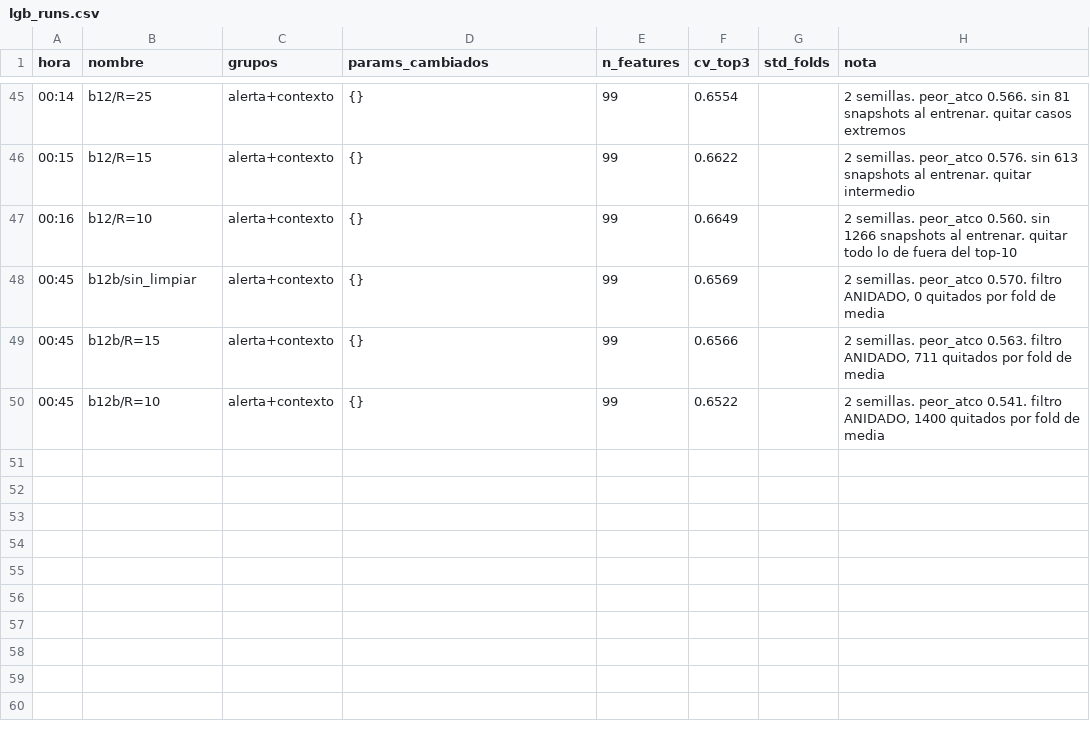
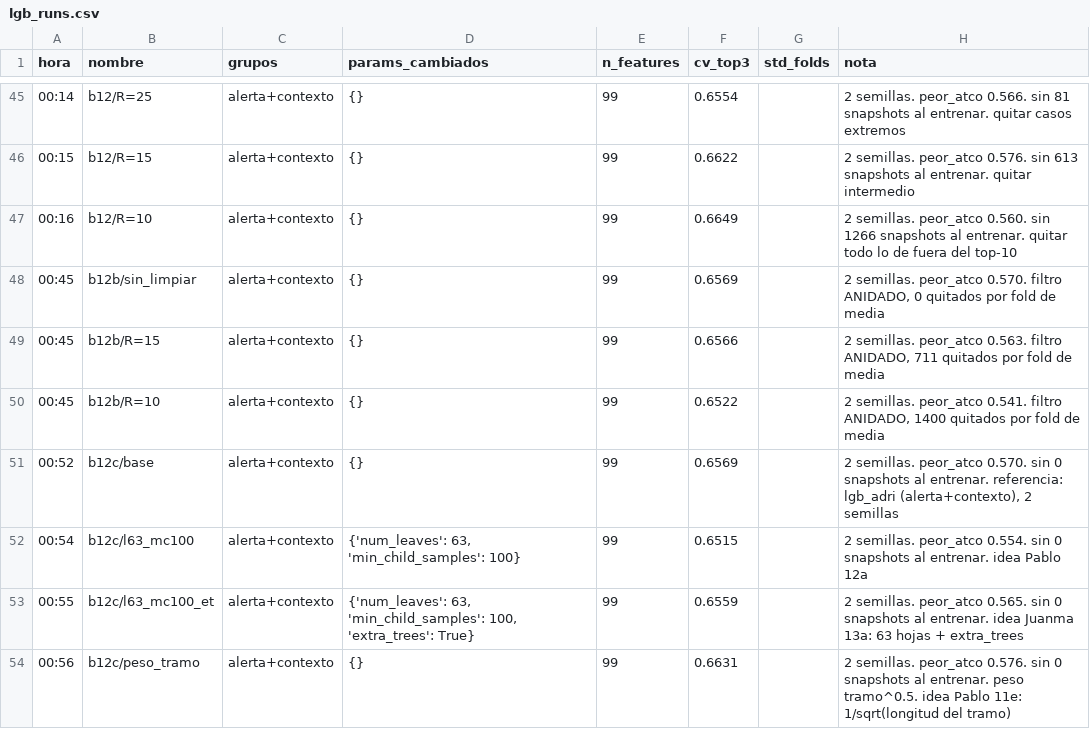
Before and after one commit to T1N8T/FlowDataLab, a CSV file: experiments/lgb_runs.csv, drawn as a sheet; only a part is shown, gaps mark what is left out.

```diff
--- a/experiments/lgb_runs.csv
+++ b/experiments/lgb_runs.csv
@@ -50 +50,5 @@ hora,nombre,grupos,params_cambiados,n_features,cv_top3,std_folds,nota
 00:45,b12b/R=10,alerta+contexto,{},99,0.6522,,"2 semillas. peor_atco 0.541. filtro ANIDADO, 1400 quitados por fold de media"
+00:52,b12c/base,alerta+contexto,{},99,0.6569,,"2 semillas. peor_atco 0.570. sin 0 snapshots al entrenar. referencia: lgb_adri (alerta+contexto), 2 semillas"
+00:54,b12c/l63_mc100,alerta+contexto,"{'num_leaves': 63, 'min_child_samples': 100}",99,0.6515,,2 semillas. peor_atco 0.554. sin 0 snapshots al entrenar. idea Pablo 12a
+00:55,b12c/l63_mc100_et,alerta+contexto,"{'num_leaves': 63, 'min_child_samples': 100, 'extra_trees': True}",99,0.6559,,2 semillas. peor_atco 0.565. sin 0 snapshots al entrenar. idea Juanma 13a: 63 hojas + extra_trees
+00:56,b12c/peso_tramo,alerta+contexto,{},99,0.6631,,2 semillas. peor_atco 0.576. sin 0 snapshots al entrenar. peso tramo^0.5. idea Pablo 11e: 1/sqrt(longitud del tramo)
```
Also changed, not shown: 1 other file.
